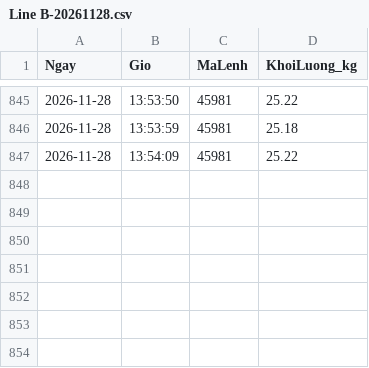
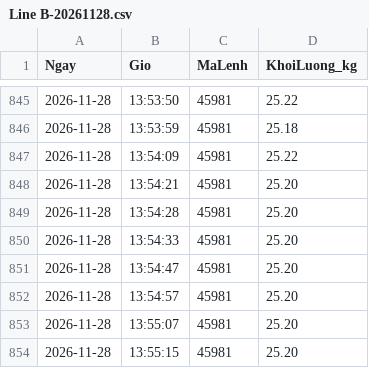
Before and after one commit to tqv1991-code/checkweigher-data, a CSV file: 2026-11/Line B-20261128.csv, drawn as a sheet; only a part is shown, gaps mark what is left out; the diff names each change by its address in the sheet, - before the commit and + after, or states it on an @@ line.

Commit message:
Update 2026-11/Line B-20261128.csv - 13:58:50

```diff
--- a/2026-11/Line B-20261128.csv
+++ b/2026-11/Line B-20261128.csv
+row 848: 2026-11-28 | 13:54:21 | 45981 | 25.20
+row 849: 2026-11-28 | 13:54:28 | 45981 | 25.20
+row 850: 2026-11-28 | 13:54:33 | 45981 | 25.20
+row 851: 2026-11-28 | 13:54:47 | 45981 | 25.20
+row 852: 2026-11-28 | 13:54:57 | 45981 | 25.20
+row 853: 2026-11-28 | 13:55:07 | 45981 | 25.20
+row 854: 2026-11-28 | 13:55:15 | 45981 | 25.20
```
